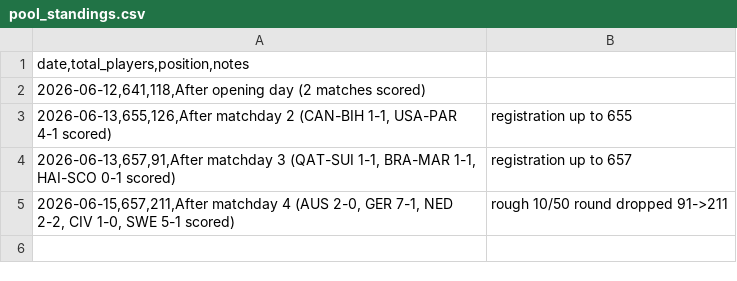
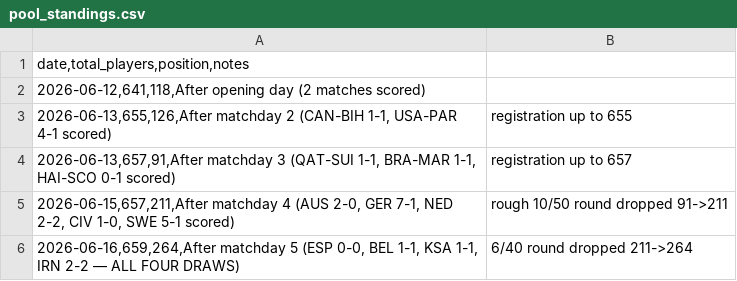
Before and after one commit to julianher/worldcup-2026-polla, a CSV file: data/pool_standings.csv, drawn as a sheet; the diff names each change by its address in the sheet, - before the commit and + after, or states it on an @@ line.

```diff
--- a/data/pool_standings.csv
+++ b/data/pool_standings.csv
+row 6: 2026-06-16,659,264,After matchday 5 (ESP 0-0, BEL 1-1, KSA 1-1, IRN 2-2 — ALL FOUR DRAWS) | 6/40 round dropped 211->264
```
Also changed, not shown: data/match_odds_polymarket.csv.
